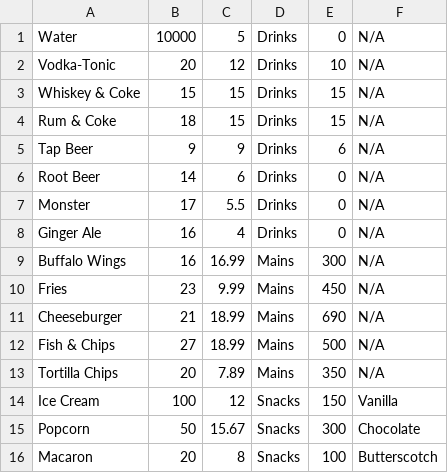
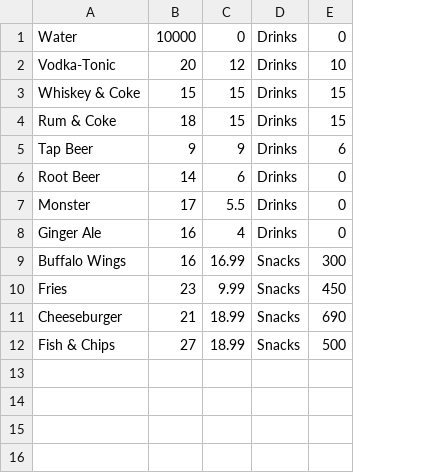
Before and after one commit to breedingSeason/project-casino, a CSV file: Food_Menu.csv, drawn as a sheet; the diff names each change by its address in the sheet, - before the commit and + after, or states it on an @@ line.

```diff
--- a/Food_Menu.csv
+++ b/Food_Menu.csv
-column F, rows 1-12: all N/A
-C1: 5
+C1: 0
-D9:D12: Mains
+D9:D12: Snacks
-row 13: Tortilla Chips | 20 | 7.89 | Mains | 350 | N/A
-row 14: Ice Cream | 100 | 12 | Snacks | 150 | Vanilla
-row 15: Popcorn | 50 | 15.67 | Snacks | 300 | Chocolate
-row 16: Macaron | 20 | 8 | Snacks | 100 | Butterscotch
```
Also changed, not shown: 8 other files.
